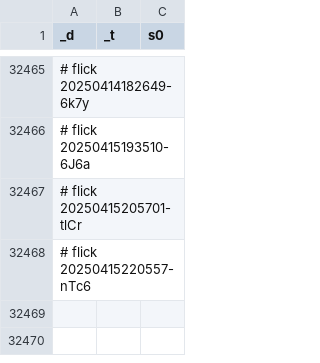
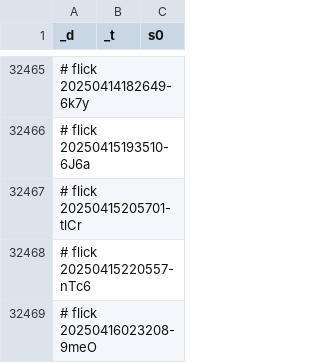
Before and after one commit to abikesa/resonate, a CSV file: kitabo/ensi/testbin/test2/assets/csv/don_mort_s0_overall.csv, drawn as a sheet; only a part is shown, gaps mark what is left out; the diff names each change by its address in the sheet, - before the commit and + after, or states it on an @@ line.

Commit message:
kitabo/ensi/testbin/test2/assets/csv/don_mort_s0_overall.csv

```diff
--- a/kitabo/ensi/testbin/test2/assets/csv/don_mort_s0_overall.csv
+++ b/kitabo/ensi/testbin/test2/assets/csv/don_mort_s0_overall.csv
+row 32469: # flick 20250416023208-9meO
```
